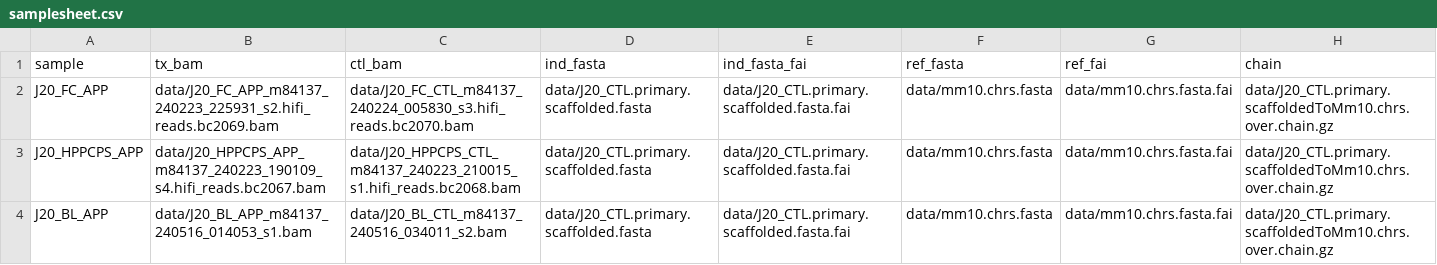
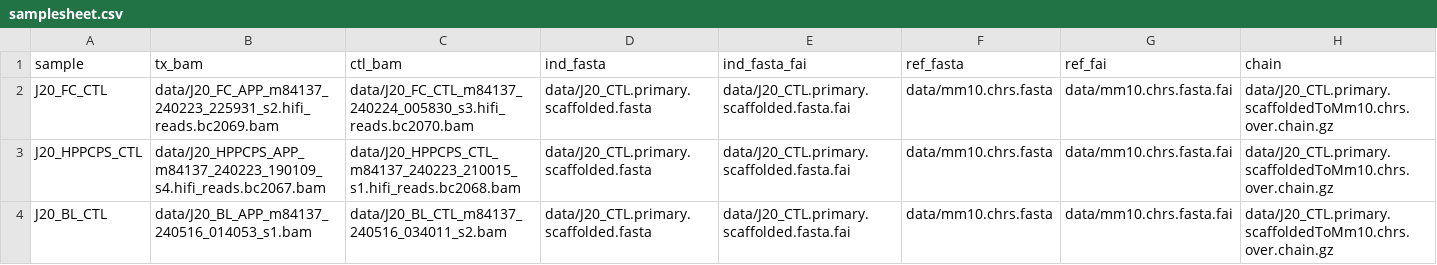
Before and after one commit to rlinder02/rl-hifivariantcaller, a CSV file: assets/samplesheet.csv, drawn as a sheet.

Commit message:
Flipping control and tx

```diff
--- a/assets/samplesheet.csv
+++ b/assets/samplesheet.csv
@@ -1,4 +1,4 @@
 sample,tx_bam,ctl_bam,ind_fasta,ind_fasta_fai,ref_fasta,ref_fai,chain
-J20_FC_APP,data/J20_FC_APP_m84137_240223_225931_s2.hifi_reads.bc2069.bam,data/J20_FC_CTL_m84137_240224_005830_s3.hifi_reads.bc2070.bam,data/J20_CTL.primary.scaffolded.fasta,data/J20_CTL.primary.scaffolded.fasta.fai,data/mm10.chrs.fasta,data/mm10.chrs.fasta.fai,data/J20_CTL.primary.scaffoldedToMm10.chrs.over.chain.gz
-J20_HPPCPS_APP,data/J20_HPPCPS_APP_m84137_240223_190109_s4.hifi_reads.bc2067.bam,data/J20_HPPCPS_CTL_m84137_240223_210015_s1.hifi_reads.bc2068.bam,data/J20_CTL.primary.scaffolded.fasta,data/J20_CTL.primary.scaffolded.fasta.fai,data/mm10.chrs.fasta,data/mm10.chrs.fasta.fai,data/J20_CTL.primary.scaffoldedToMm10.chrs.over.chain.gz
-J20_BL_APP,data/J20_BL_APP_m84137_240516_014053_s1.bam,data/J20_BL_CTL_m84137_240516_034011_s2.bam,data/J20_CTL.primary.scaffolded.fasta,data/J20_CTL.primary.scaffolded.fasta.fai,data/mm10.chrs.fasta,data/mm10.chrs.fasta.fai,data/J20_CTL.primary.scaffoldedToMm10.chrs.over.chain.gz
+J20_FC_CTL,data/J20_FC_APP_m84137_240223_225931_s2.hifi_reads.bc2069.bam,data/J20_FC_CTL_m84137_240224_005830_s3.hifi_reads.bc2070.bam,data/J20_CTL.primary.scaffolded.fasta,data/J20_CTL.primary.scaffolded.fasta.fai,data/mm10.chrs.fasta,data/mm10.chrs.fasta.fai,data/J20_CTL.primary.scaffoldedToMm10.chrs.over.chain.gz
+J20_HPPCPS_CTL,data/J20_HPPCPS_APP_m84137_240223_190109_s4.hifi_reads.bc2067.bam,data/J20_HPPCPS_CTL_m84137_240223_210015_s1.hifi_reads.bc2068.bam,data/J20_CTL.primary.scaffolded.fasta,data/J20_CTL.primary.scaffolded.fasta.fai,data/mm10.chrs.fasta,data/mm10.chrs.fasta.fai,data/J20_CTL.primary.scaffoldedToMm10.chrs.over.chain.gz
+J20_BL_CTL,data/J20_BL_APP_m84137_240516_014053_s1.bam,data/J20_BL_CTL_m84137_240516_034011_s2.bam,data/J20_CTL.primary.scaffolded.fasta,data/J20_CTL.primary.scaffolded.fasta.fai,data/mm10.chrs.fasta,data/mm10.chrs.fasta.fai,data/J20_CTL.primary.scaffoldedToMm10.chrs.over.chain.gz
```
